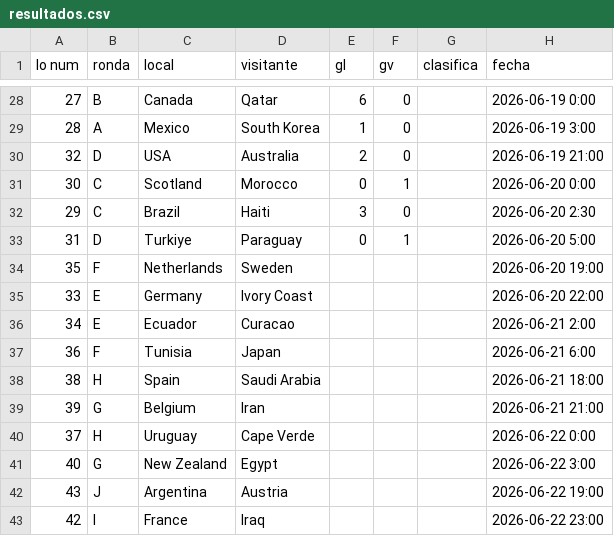
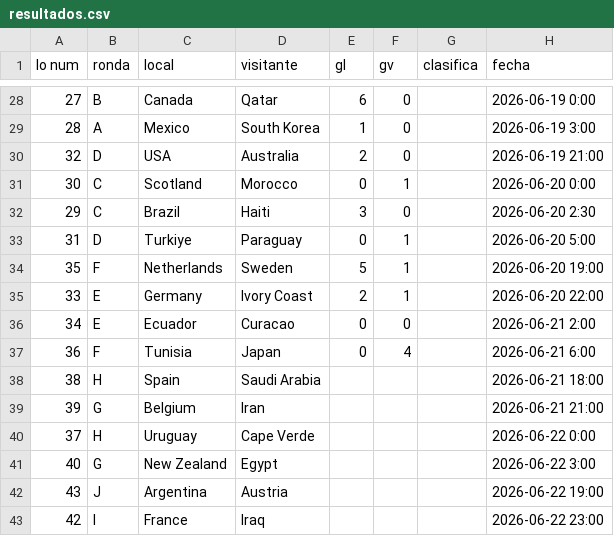
Before and after one commit to jonathannavarrop/world-cup-2026, a CSV file: data/resultados.csv, drawn as a sheet; only a part is shown, gaps mark what is left out.

Commit message:
Update resultados.csv

```diff
--- a/data/resultados.csv
+++ b/data/resultados.csv
@@ -33,6 +33,6 @@ lo num,ronda,local,visitante,gl,gv,clasifica,fecha
 31,D,Turkiye,Paraguay,0,1,,2026-06-20 5:00
-35,F,Netherlands,Sweden,,,,2026-06-20 19:00
-33,E,Germany,Ivory Coast,,,,2026-06-20 22:00
-34,E,Ecuador,Curacao,,,,2026-06-21 2:00
-36,F,Tunisia,Japan,,,,2026-06-21 6:00
+35,F,Netherlands,Sweden,5,1,,2026-06-20 19:00
+33,E,Germany,Ivory Coast,2,1,,2026-06-20 22:00
+34,E,Ecuador,Curacao,0,0,,2026-06-21 2:00
+36,F,Tunisia,Japan,0,4,,2026-06-21 6:00
 38,H,Spain,Saudi Arabia,,,,2026-06-21 18:00
```
